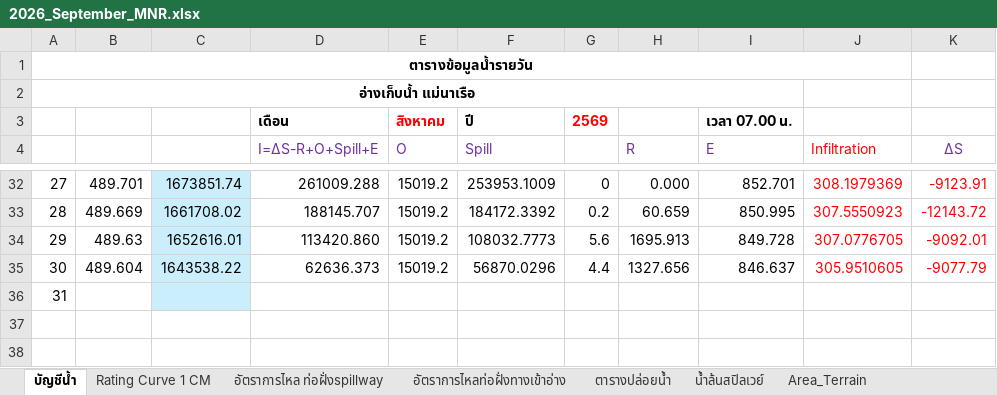
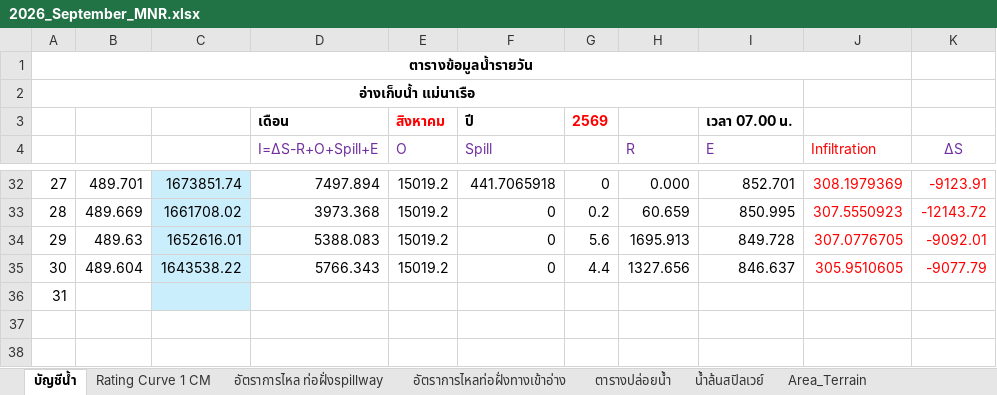
Before and after one commit to mpdox30/maenarua-water-web, an Excel workbook: 01_data/Reservoirs/inflow/2026/2026_September_MNR.xlsx, sheet บัญชีน้ำ, drawn as a sheet; only a part is shown, gaps mark what is left out; values as stored, in another font and other column widths than the file's, no borders; conditional formats not drawn; the diff covers the shown part only; the diff names each change by its address in the sheet, - before the commit and + after, or states it on an @@ line.

```diff
--- a/01_data/Reservoirs/inflow/2026/2026_September_MNR.xlsx (sheet บัญชีน้ำ)
+++ b/01_data/Reservoirs/inflow/2026/2026_September_MNR.xlsx (sheet บัญชีน้ำ)
-D32 (I=ΔS-R+O+Spill+E): 261009.288
+D32 (I=ΔS-R+O+Spill+E): 7497.894
-F32 (Spill): 253953.1009
+F32 (Spill): 441.7065918
-D33 (I=ΔS-R+O+Spill+E): 188145.707
+D33 (I=ΔS-R+O+Spill+E): 3973.368
-F33 (Spill): 184172.3392
+F33 (Spill): 0
-D34 (I=ΔS-R+O+Spill+E): 113420.860
+D34 (I=ΔS-R+O+Spill+E): 5388.083
-F34 (Spill): 108032.7773
+F34 (Spill): 0
-D35 (I=ΔS-R+O+Spill+E): 62636.373
+D35 (I=ΔS-R+O+Spill+E): 5766.343
-F35 (Spill): 56870.0296
+F35 (Spill): 0
```
Also changed, not shown: 32 edited cells elsewhere in this sheet, charts or pictures, 01_data/Reservoirs/inflow/2026/2026_October_MNR.xlsx, 2 other files.
